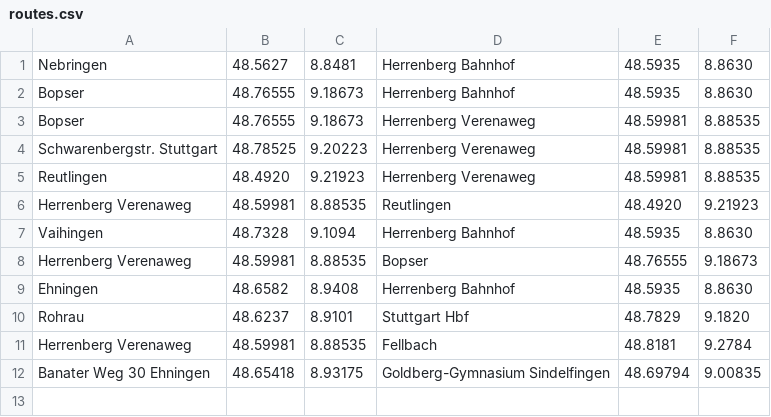
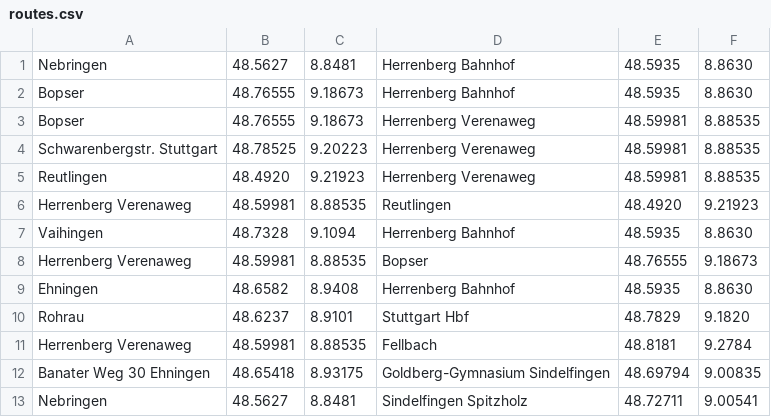
Before and after one commit to stadtnavi/otp-routing-tests, a CSV file: src/main/resources/routes.csv, drawn as a sheet.

```diff
--- a/src/main/resources/routes.csv
+++ b/src/main/resources/routes.csv
@@ -12 +12,2 @@ Herrenberg Verenaweg,48.59981,8.88535,Fellbach,48.8181,9.2784
 Banater Weg 30 Ehningen,48.65418,8.93175,Goldberg-Gymnasium Sindelfingen,48.69794,9.00835
+Nebringen,48.5627,8.8481,Sindelfingen Spitzholz,48.72711,9.00541
```
Also changed, not shown: 1 other file.
